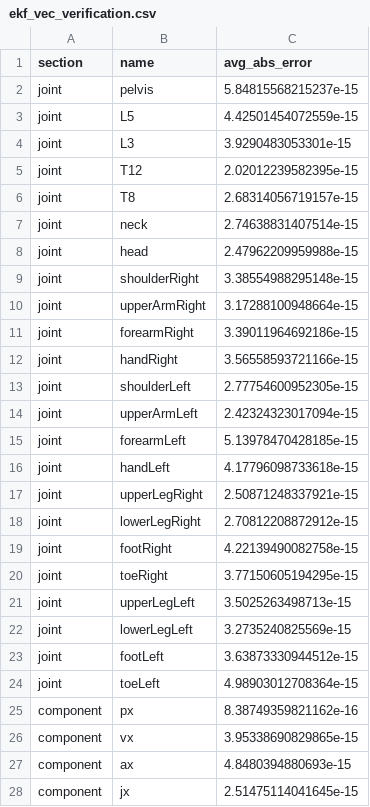
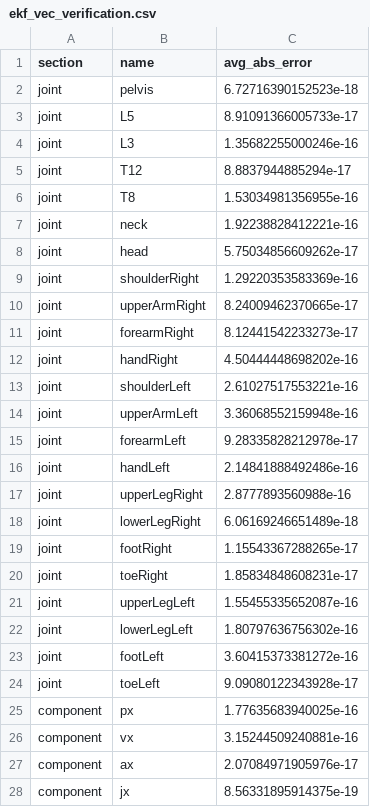
Before and after one commit to CAAL-S26-Team-10thSemester/CAAL_S26_Project_KalmanFilter_10thSemester, a CSV file: ekf_vec_verification.csv, drawn as a sheet; only a part is shown; the diff covers the shown part only.

```diff
--- a/ekf_vec_verification.csv
+++ b/ekf_vec_verification.csv
@@ -1,28 +1,28 @@
 section,name,avg_abs_error
-joint,pelvis,5.84815568215237e-15
-joint,L5,4.42501454072559e-15
-joint,L3,3.9290483053301e-15
-joint,T12,2.02012239582395e-15
-joint,T8,2.68314056719157e-15
-joint,neck,2.74638831407514e-15
-joint,head,2.47962209959988e-15
-joint,shoulderRight,3.38554988295148e-15
-joint,upperArmRight,3.17288100948664e-15
-joint,forearmRight,3.39011964692186e-15
-joint,handRight,3.56558593721166e-15
-joint,shoulderLeft,2.77754600952305e-15
-joint,upperArmLeft,2.42324323017094e-15
-joint,forearmLeft,5.13978470428185e-15
-joint,handLeft,4.17796098733618e-15
-joint,upperLegRight,2.50871248337921e-15
-joint,lowerLegRight,2.70812208872912e-15
-joint,footRight,4.22139490082758e-15
-joint,toeRight,3.77150605194295e-15
-joint,upperLegLeft,3.5025263498713e-15
-joint,lowerLegLeft,3.2735240825569e-15
-joint,footLeft,3.63873330944512e-15
-joint,toeLeft,4.98903012708364e-15
-component,px,8.38749359821162e-16
-component,vx,3.95338690829865e-15
-component,ax,4.8480394880693e-15
-component,jx,2.51475114041645e-15
+joint,pelvis,6.72716390152523e-18
+joint,L5,8.91091366005733e-17
+joint,L3,1.35682255000246e-16
+joint,T12,8.8837944885294e-17
+joint,T8,1.53034981356955e-16
+joint,neck,1.92238828412221e-16
+joint,head,5.75034856609262e-17
+joint,shoulderRight,1.29220353583369e-16
+joint,upperArmRight,8.24009462370665e-17
+joint,forearmRight,8.12441542233273e-17
+joint,handRight,4.50444448698202e-16
+joint,shoulderLeft,2.61027517553221e-16
+joint,upperArmLeft,3.36068552159948e-16
+joint,forearmLeft,9.28335828212978e-17
+joint,handLeft,2.14841888492486e-16
+joint,upperLegRight,2.8777893560988e-16
+joint,lowerLegRight,6.06169246651489e-18
+joint,footRight,1.15543367288265e-17
+joint,toeRight,1.85834848608231e-17
+joint,upperLegLeft,1.55455335652087e-16
+joint,lowerLegLeft,1.80797636756302e-16
+joint,footLeft,3.60415373381272e-16
+joint,toeLeft,9.09080122343928e-17
+component,px,1.77635683940025e-16
+component,vx,3.15244509240881e-16
+component,ax,2.07084971905976e-17
+component,jx,8.56331895914375e-19
```
Also changed, not shown: 12 edited cells elsewhere in this file, lkf_vec_verification.csv, 14 other files.
